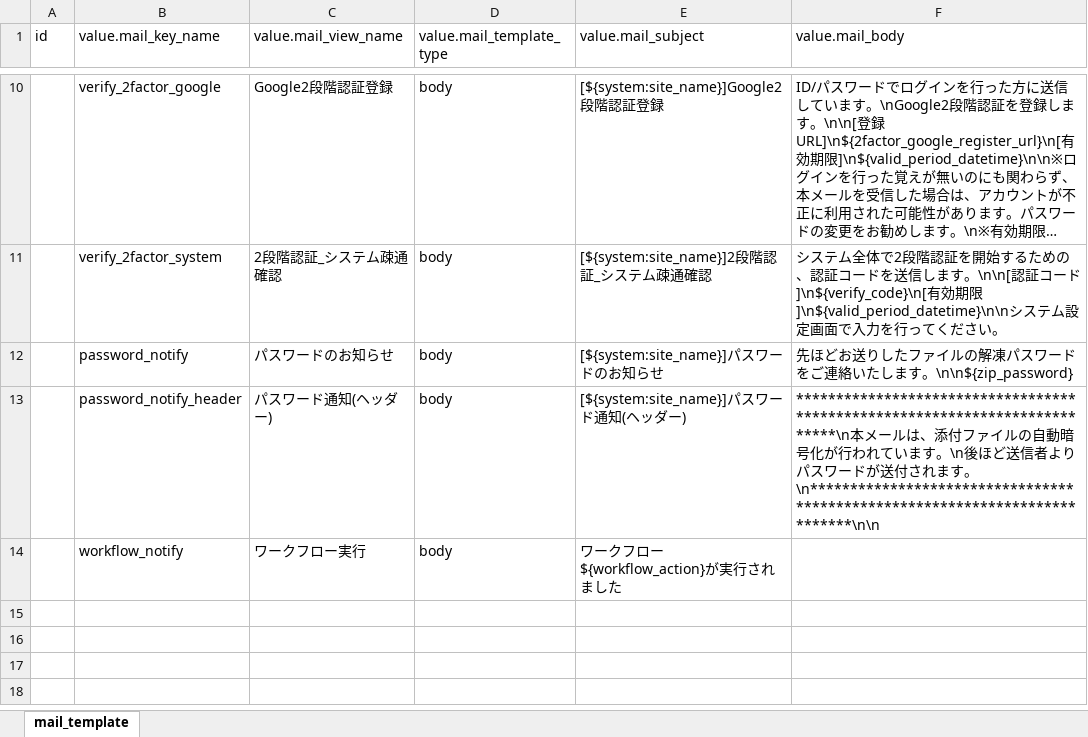
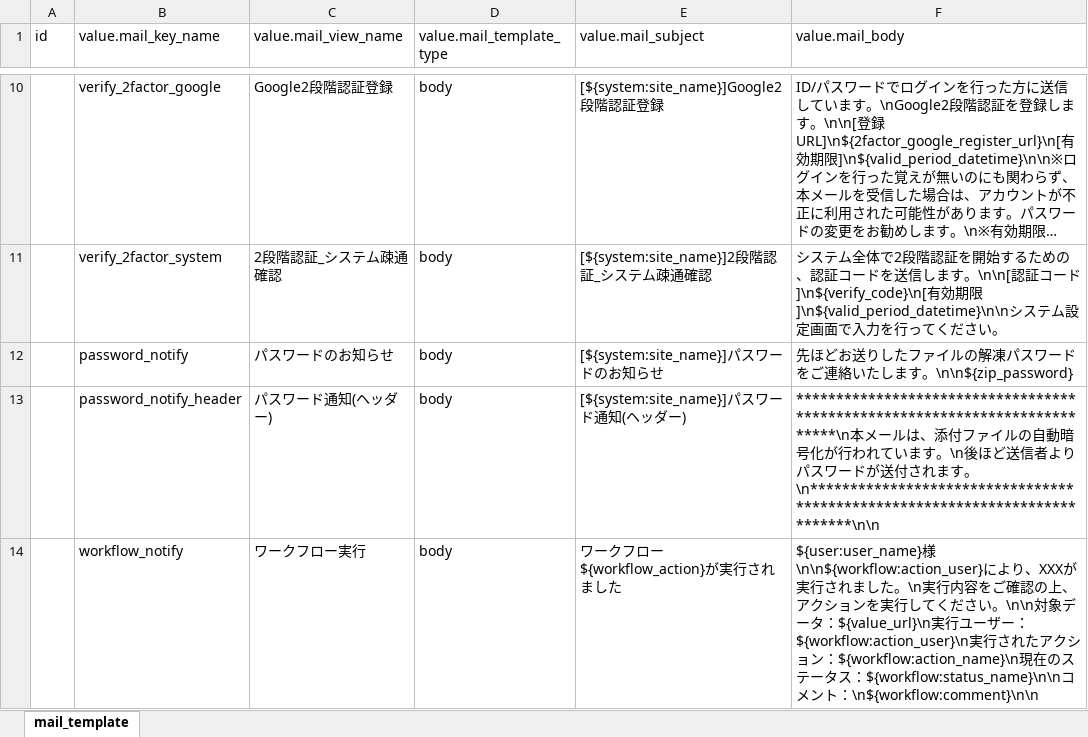
Before and after one commit to exceedone/exment, an Excel workbook: system_template/data/ja/mail_template.xlsx, sheet mail_template, drawn as a sheet; only a part is shown, gaps mark what is left out; long unchanged cells end in …; values as stored, in another font and other column widths than the file's, no borders; the diff names each change by its address in the sheet, - before the commit and + after, or states it on an @@ line.

Commit message:
Workflow notify logic

```diff
--- a/system_template/data/ja/mail_template.xlsx (sheet mail_template)
+++ b/system_template/data/ja/mail_template.xlsx (sheet mail_template)
-F14 (value.mail_body): (empty)
+F14 (value.mail_body): ${user:user_name}様\n\n${workflow:action_user}により、XXXが実行されました。\n実行内容をご確認の上、アクションを実行してください。\n\n対象データ：${value_url}\n実行ユーザー：${workflow:action_user}\n実行されたアクション：${workflow:action_name}\n現在のステータス：${workflow:status_name}\n\nコメント：\n${workflow:comment}\n\n
```
Also changed, not shown: 4 other files.
